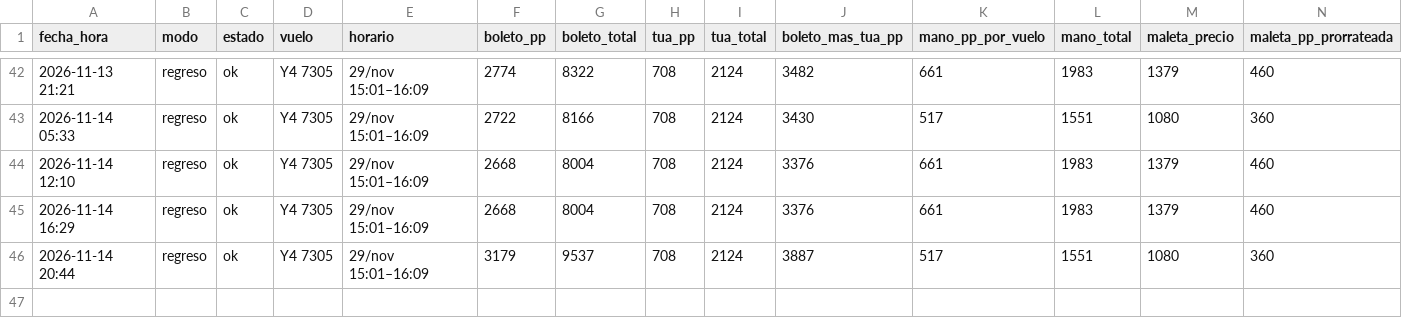
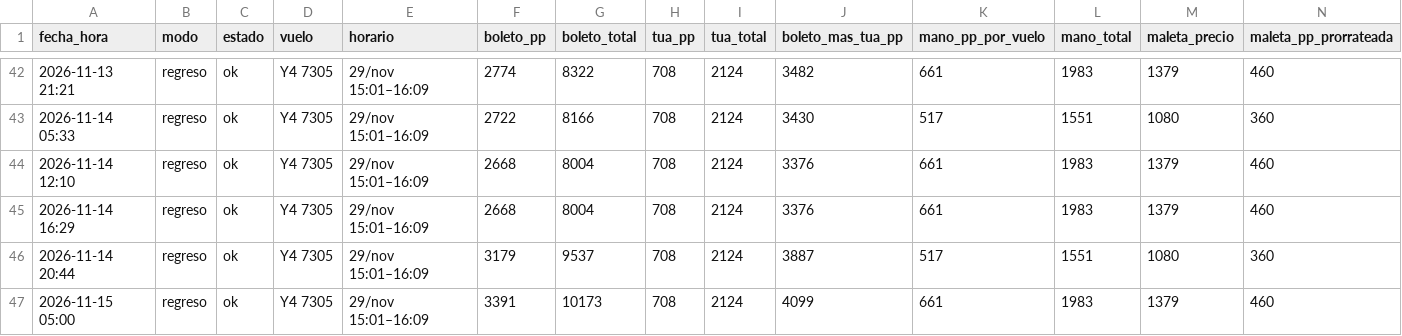
Before and after one commit to carlosPadillaTorres/volaris-monitor, a CSV file: precios.csv, drawn as a sheet; only a part is shown, gaps mark what is left out; rows hold the shown columns only; the diff names each change by its address in the sheet, - before the commit and + after, or states it on an @@ line.

```diff
--- a/precios.csv
+++ b/precios.csv
+row 47: 2026-11-15 05:00 | regreso | ok | Y4 7305 | 29/nov 15:01–16:09 | 3391 | 10173 | 708 | 2124 | 4099 | 661 | 1983 | 1379 | 460
```
Also changed, not shown: 2 other files.
